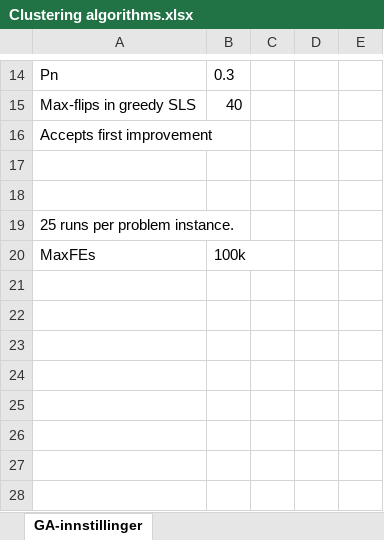
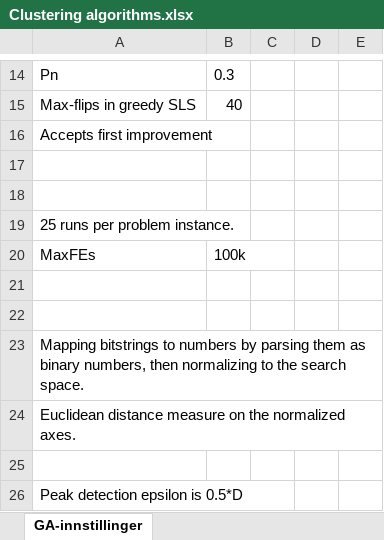
Before and after one commit to menneske2/Crowding_GA_with_SLS, an Excel workbook: Recorded data/Clustering algorithms.xlsx, sheet GA-innstillinger, drawn as a sheet; only a part is shown, gaps mark what is left out; values as stored, in another font and other column widths than the file's, no borders; the diff names each change by its address in the sheet, - before the commit and + after, or states it on an @@ line.

```diff
--- a/Recorded data/Clustering algorithms.xlsx (sheet GA-innstillinger)
+++ b/Recorded data/Clustering algorithms.xlsx (sheet GA-innstillinger)
+row 21: (empty)
+row 22: (empty)
+row 23: Mapping bitstrings to numbers by parsing them as binary numbers, then normalizing to the search space.
+row 24: Euclidean distance measure on the normalized axes.
+row 25: (empty)
+row 26: Peak detection epsilon is 0.5*D
```
Also changed, not shown: sheet Eksperiment 1 - Klyngingsalgori, 4 other files.
